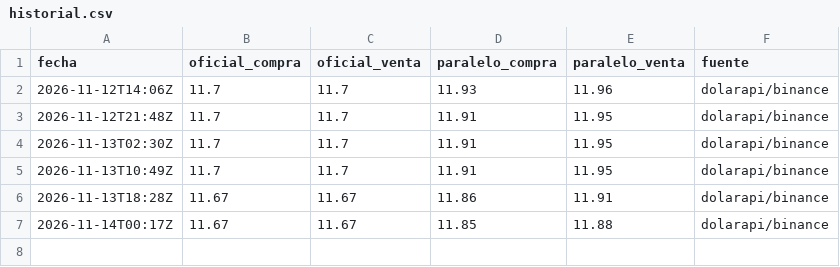
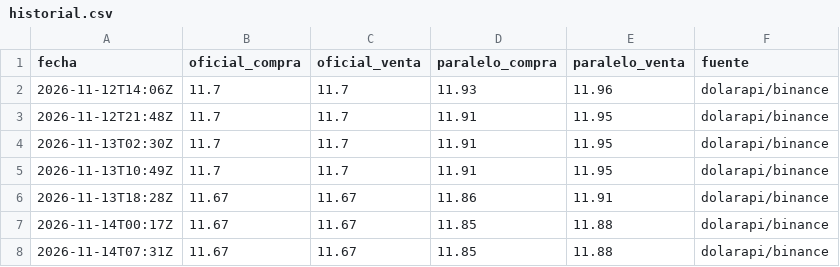
Before and after one commit to NeckHurtttt/BsCambio, a CSV file: datos/historial.csv, drawn as a sheet.

Commit message:
datos: 2026-11-14 07:31

```diff
--- a/datos/historial.csv
+++ b/datos/historial.csv
@@ -7 +7,2 @@ fecha,oficial_compra,oficial_venta,paralelo_compra,paralelo_venta,fuente
 2026-11-14T00:17Z,11.67,11.67,11.85,11.88,dolarapi/binance
+2026-11-14T07:31Z,11.67,11.67,11.85,11.88,dolarapi/binance
```
Also changed, not shown: 1 other file.
